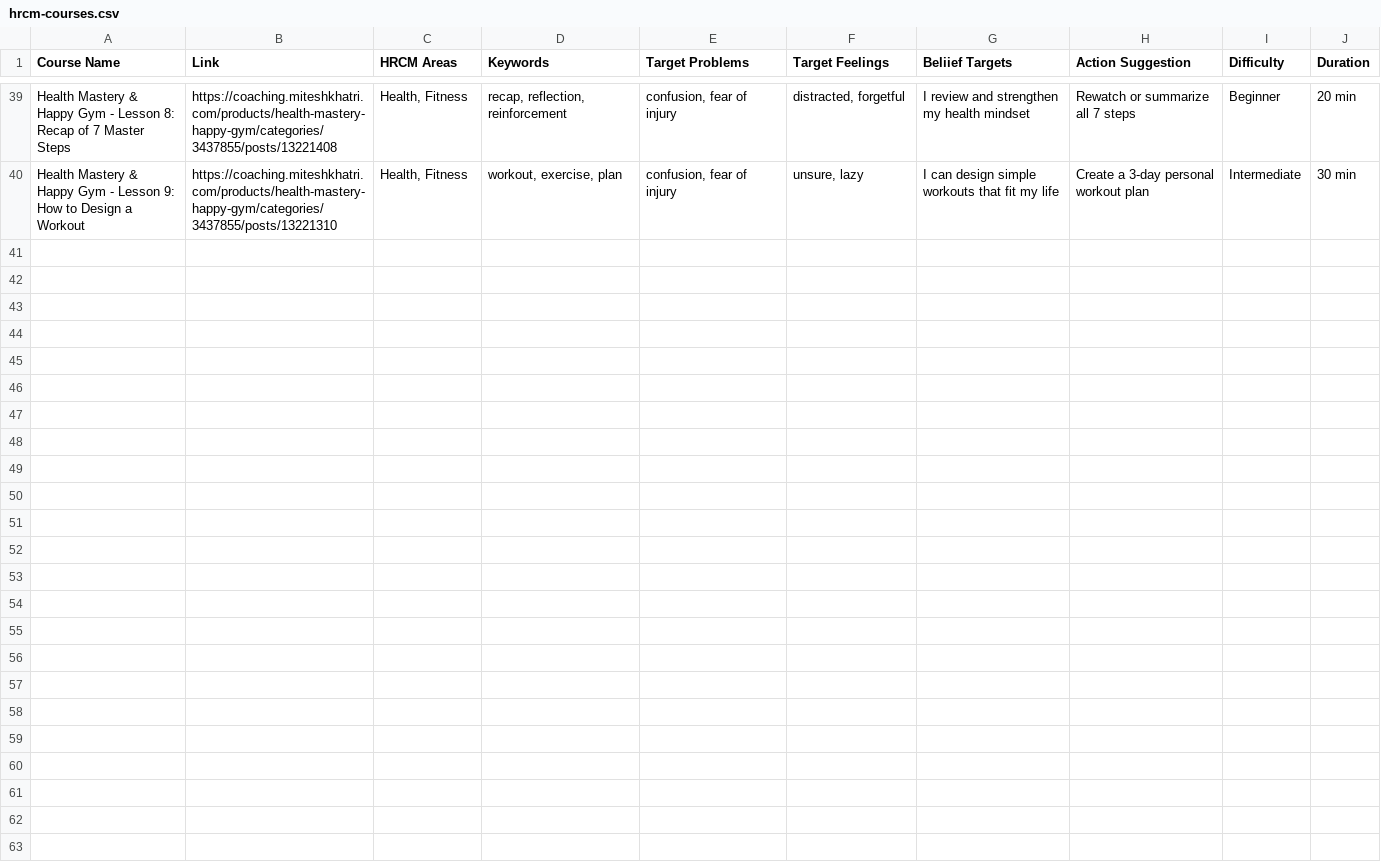
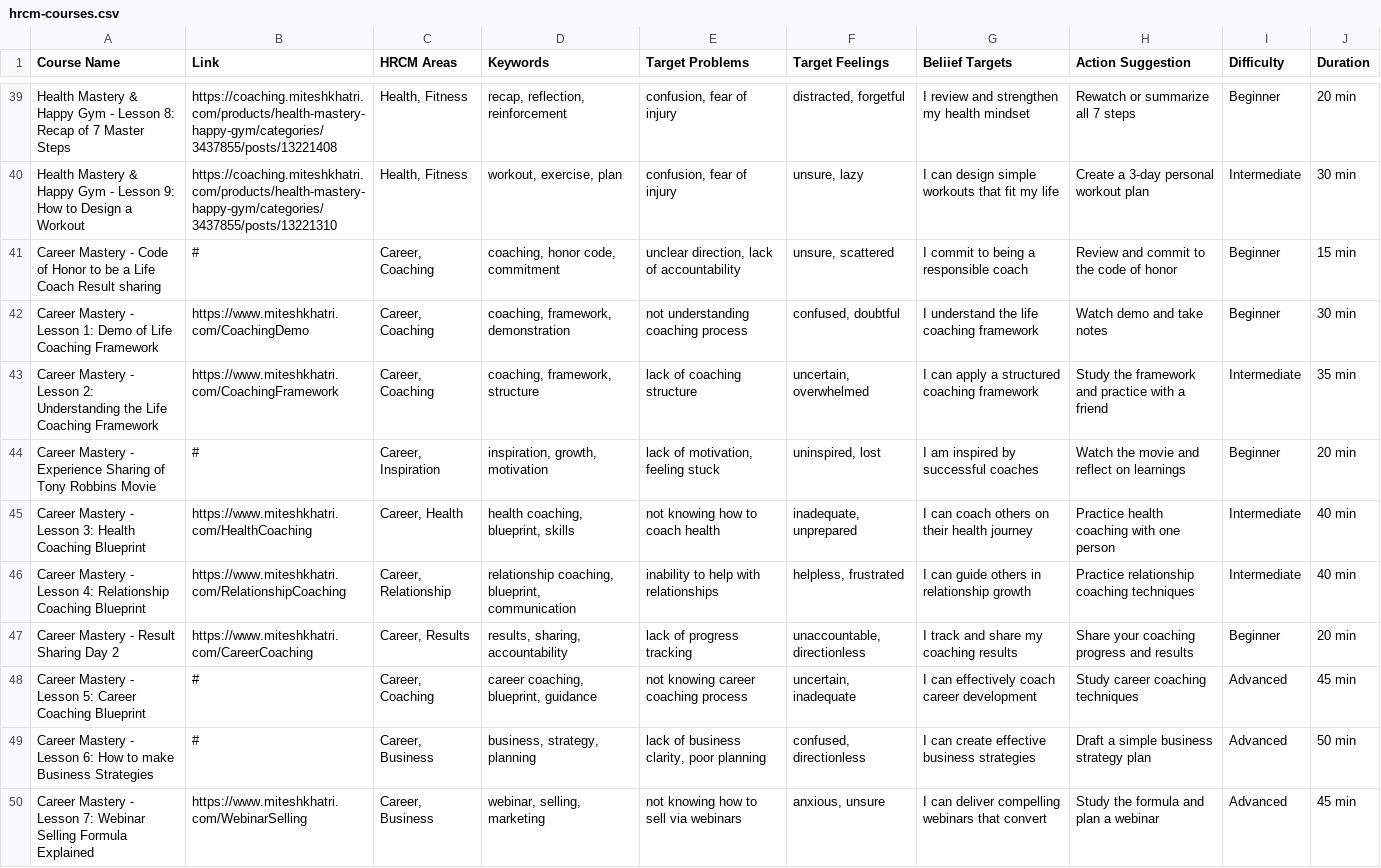
Before and after one commit to KomalSiddharth/PlatinumHercm, a CSV file: server/hrcm-courses.csv, drawn as a sheet; only a part is shown, gaps mark what is left out.

```diff
--- a/server/hrcm-courses.csv
+++ b/server/hrcm-courses.csv
@@ -40 +40,11 @@ Health Mastery & Happy Gym - Lesson 8: Recap of 7 Master Steps,https://coaching.
 Health Mastery & Happy Gym - Lesson 9: How to Design a Workout,https://coaching.miteshkhatri.com/products/health-mastery-happy-gym/categories/3437855/posts/13221310,"Health, Fitness","workout, exercise, plan","confusion, fear of injury","unsure, lazy",I can design simple workouts that fit my life,Create a 3-day personal workout plan,Intermediate,30 min
+Career Mastery - Code of Honor to be a Life Coach Result sharing,#,"Career, Coaching","coaching, honor code, commitment","unclear direction, lack of accountability","unsure, scattered",I commit to being a responsible coach,Review and commit to the code of honor,Beginner,15 min
+Career Mastery - Lesson 1: Demo of Life Coaching Framework,https://www.miteshkhatri.com/CoachingDemo,"Career, Coaching","coaching, framework, demonstration","not understanding coaching process","confused, doubtful",I understand the life coaching framework,Watch demo and take notes,Beginner,30 min
+Career Mastery - Lesson 2: Understanding the Life Coaching Framework,https://www.miteshkhatri.com/CoachingFramework,"Career, Coaching","coaching, framework, structure","lack of coaching structure","uncertain, overwhelmed",I can apply a structured coaching framework,Study the framework and practice with a friend,Intermediate,35 min
+Career Mastery - Experience Sharing of Tony Robbins Movie,#,"Career, Inspiration","inspiration, growth, motivation","lack of motivation, feeling stuck","uninspired, lost",I am inspired by successful coaches,Watch the movie and reflect on learnings,Beginner,20 min
+Career Mastery - Lesson 3: Health Coaching Blueprint,https://www.miteshkhatri.com/HealthCoaching,"Career, Health","health coaching, blueprint, skills","not knowing how to coach health","inadequate, unprepared",I can coach others on their health journey,Practice health coaching with one person,Intermediate,40 min
+Career Mastery - Lesson 4: Relationship Coaching Blueprint,https://www.miteshkhatri.com/RelationshipCoaching,"Career, Relationship","relationship coaching, blueprint, communication","inability to help with relationships","helpless, frustrated",I can guide others in relationship growth,Practice relationship coaching techniques,Intermediate,40 min
+Career Mastery - Result Sharing Day 2,https://www.miteshkhatri.com/CareerCoaching,"Career, Results","results, sharing, accountability","lack of progress tracking","unaccountable, directionless",I track and share my coaching results,Share your coaching progress and results,Beginner,20 min
+Career Mastery - Lesson 5: Career Coaching Blueprint,#,"Career, Coaching","career coaching, blueprint, guidance","not knowing career coaching process","uncertain, inadequate",I can effectively coach career development,Study career coaching techniques,Advanced,45 min
+Career Mastery - Lesson 6: How to make Business Strategies,#,"Career, Business","business, strategy, planning","lack of business clarity, poor planning","confused, directionless",I can create effective business strategies,Draft a simple business strategy plan,Advanced,50 min
+Career Mastery - Lesson 7: Webinar Selling Formula Explained,https://www.miteshkhatri.com/WebinarSelling,"Career, Business","webinar, selling, marketing","not knowing how to sell via webinars","anxious, unsure",I can deliver compelling webinars that convert,Study the formula and plan a webinar,Advanced,45 min
```
